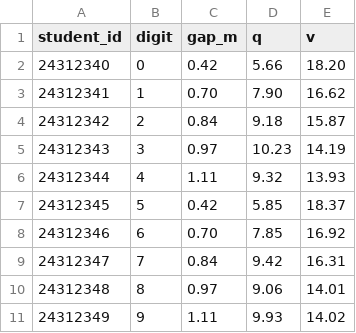
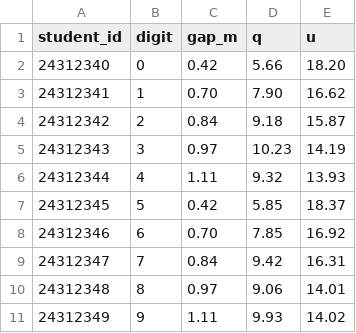
Before and after one commit to barneydobson/hydraulician, a CSV file: exercises/HP-1-penstock-power/data/simulated-class.csv, drawn as a sheet.

```diff
--- a/exercises/HP-1-penstock-power/data/simulated-class.csv
+++ b/exercises/HP-1-penstock-power/data/simulated-class.csv
@@ -1,2 +1,2 @@
-student_id,digit,gap_m,q,v
+student_id,digit,gap_m,q,u
 24312340,0,0.42,5.66,18.20
```
Also changed, not shown: 5 other files.
